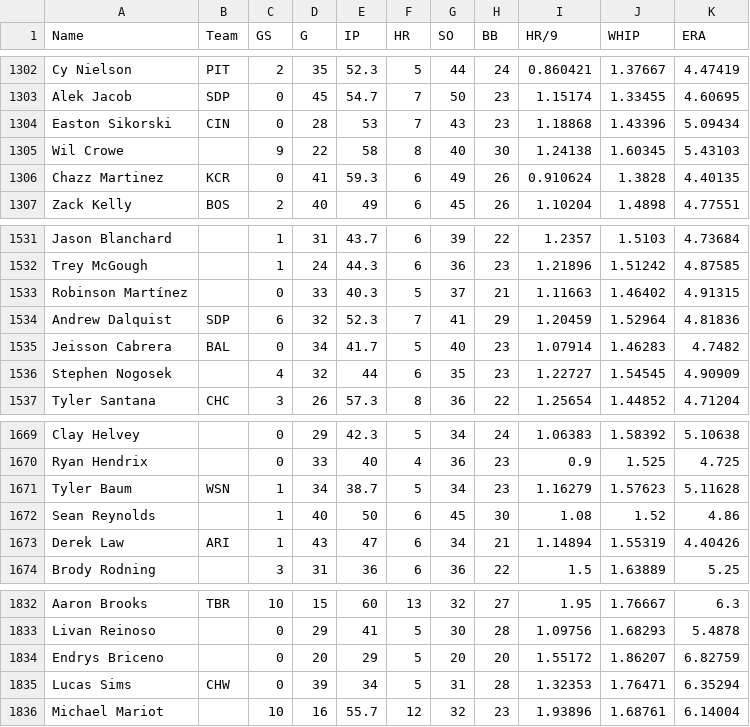
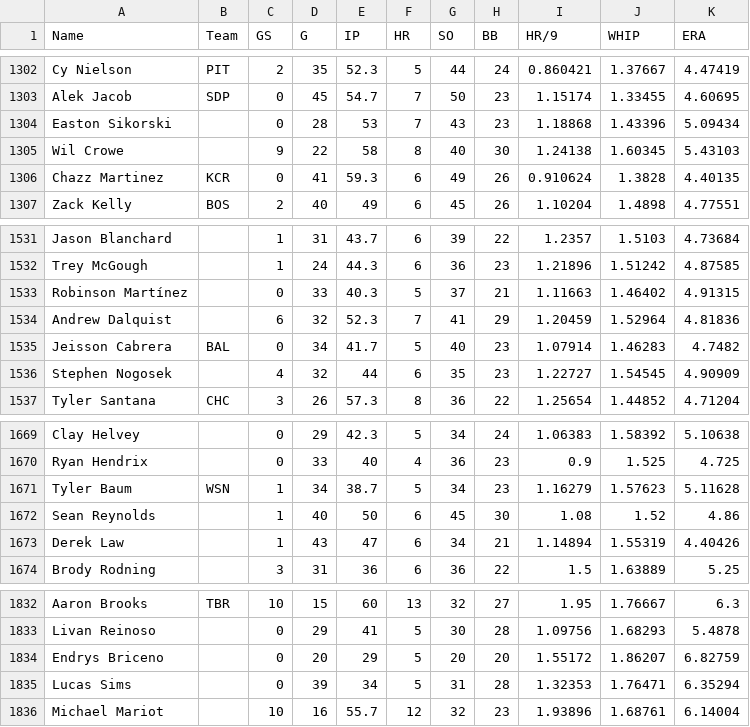
Before and after one commit to bkamisar/OttoneuAI, a CSV file: data/proj_pitching_y2.csv, drawn as a sheet; only a part is shown, gaps mark what is left out; the diff covers the shown part only.

```diff
--- a/data/proj_pitching_y2.csv
+++ b/data/proj_pitching_y2.csv
@@ -1303,3 +1303,3 @@ Cy Nielson,PIT,2,35,52.3,5,44,24,0.860421,1.37667,4.47419
 Alek Jacob,SDP,0,45,54.7,7,50,23,1.15174,1.33455,4.60695
-Easton Sikorski,CIN,0,28,53,7,43,23,1.18868,1.43396,5.09434
+Easton Sikorski,,0,28,53,7,43,23,1.18868,1.43396,5.09434
 Wil Crowe,,9,22,58,8,40,30,1.24138,1.60345,5.43103
@@ -1533,3 +1533,3 @@ Trey McGough,,1,24,44.3,6,36,23,1.21896,1.51242,4.87585
 Robinson Martínez,,0,33,40.3,5,37,21,1.11663,1.46402,4.91315
-Andrew Dalquist,SDP,6,32,52.3,7,41,29,1.20459,1.52964,4.81836
+Andrew Dalquist,,6,32,52.3,7,41,29,1.20459,1.52964,4.81836
 Jeisson Cabrera,BAL,0,34,41.7,5,40,23,1.07914,1.46283,4.7482
@@ -1672,3 +1672,3 @@ Tyler Baum,WSN,1,34,38.7,5,34,23,1.16279,1.57623,5.11628
 Sean Reynolds,,1,40,50,6,45,30,1.08,1.52,4.86
-Derek Law,ARI,1,43,47,6,34,21,1.14894,1.55319,4.40426
+Derek Law,,1,43,47,6,34,21,1.14894,1.55319,4.40426
 Brody Rodning,,3,31,36,6,36,22,1.5,1.63889,5.25
@@ -1834,3 +1834,3 @@ Livan Reinoso,,0,29,41,5,30,28,1.09756,1.68293,5.4878
 Endrys Briceno,,0,20,29,5,20,20,1.55172,1.86207,6.82759
-Lucas Sims,CHW,0,39,34,5,31,28,1.32353,1.76471,6.35294
+Lucas Sims,,0,39,34,5,31,28,1.32353,1.76471,6.35294
 Michael Mariot,,10,16,55.7,12,32,23,1.93896,1.68761,6.14004
```
Also changed, not shown: 8 moved rows and 8 edited cells elsewhere in this file.
